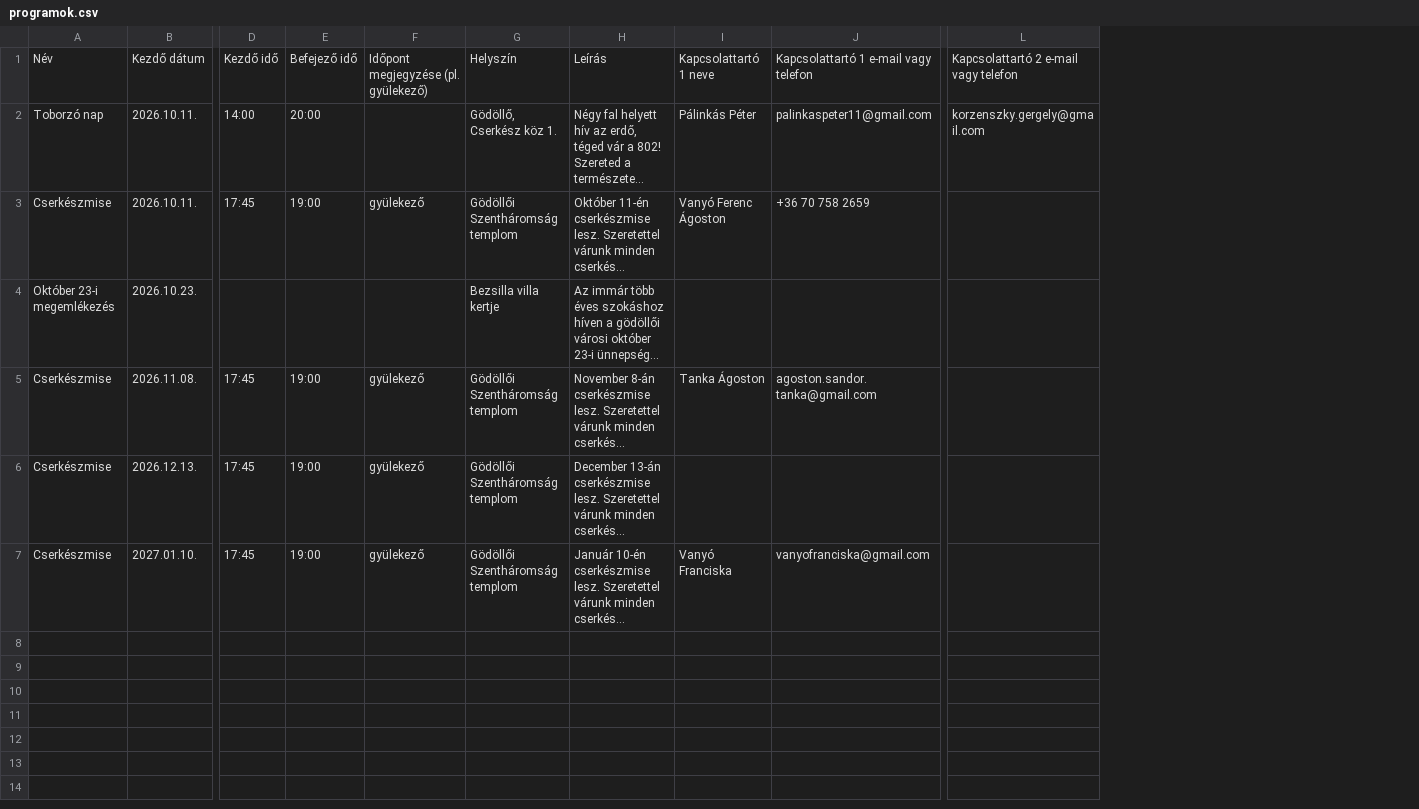
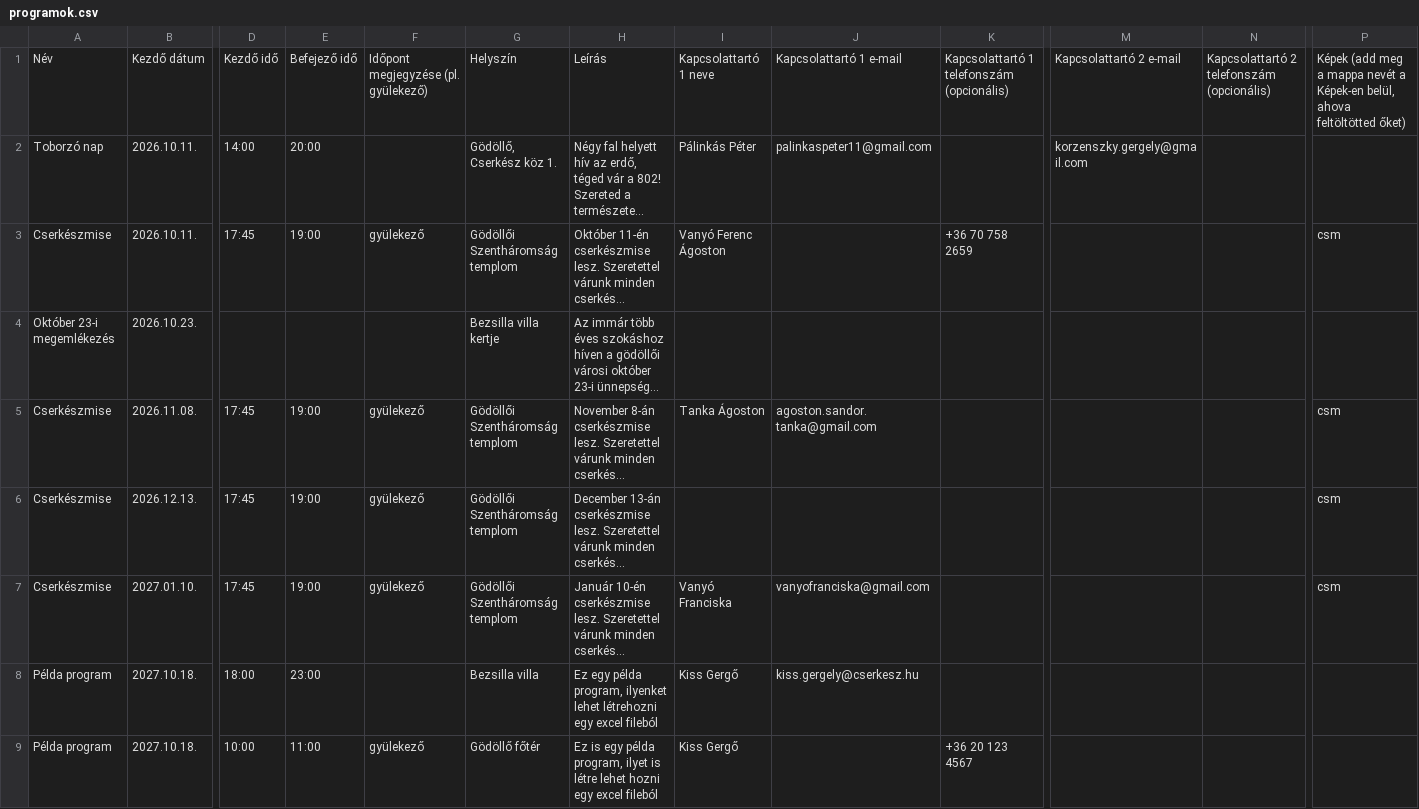
Before and after one commit to PixelPekseg/802-cserkesz, a CSV file: data/programok.csv, drawn as a sheet; only a part is shown, gaps mark what is left out; long unchanged cells end in …; addresses are those after the commit; rows hold the shown columns only; the diff names each change by its address in the sheet, - before the commit and + after, or states it on an @@ line.

```diff
--- a/data/programok.csv
+++ b/data/programok.csv
+column K, rows 1-3: Kapcsolattartó 1 telefonszám (opcionális) |  | +36 70 758 2659
+column N, row 1: Kapcsolattartó 2 telefonszám (opcionális)
+column P, rows 1-7: Képek (add meg a mappa nevét a Képek-en belül, ahova feltöltötted őket) |  | csm |  | csm | csm | csm
-J1: Kapcsolattartó 1 e-mail vagy telefon
+J1: Kapcsolattartó 1 e-mail
-M1: Kapcsolattartó 2 e-mail vagy telefon
+M1: Kapcsolattartó 2 e-mail
-J3: +36 70 758 2659
+J3: (empty)
+row 8: Példa program | 2027.10.18. | 18:00 | 23:00 |  | Bezsilla villa | Ez egy példa program, ilyenket lehet létrehozni egy excel fileból | Kiss Gergő | kiss.gergely@cserkesz.hu
+row 9: Példa program | 2027.10.18. | 10:00 | 11:00 | gyülekező | Gödöllő főtér | Ez is egy példa program, ilyet is létre lehet hozni egy excel fileból | Kiss Gergő |  | +36 20 123 4567
```
Also changed, not shown: 18 other files.
